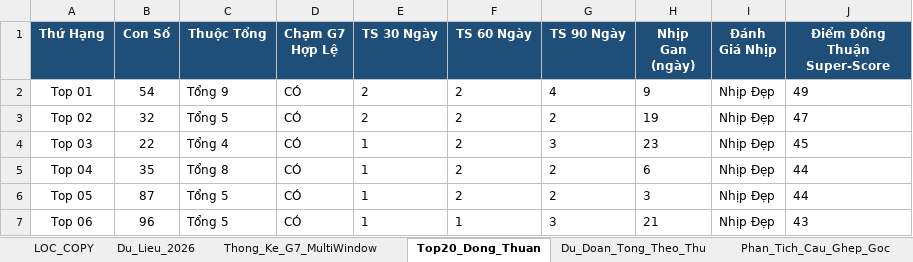
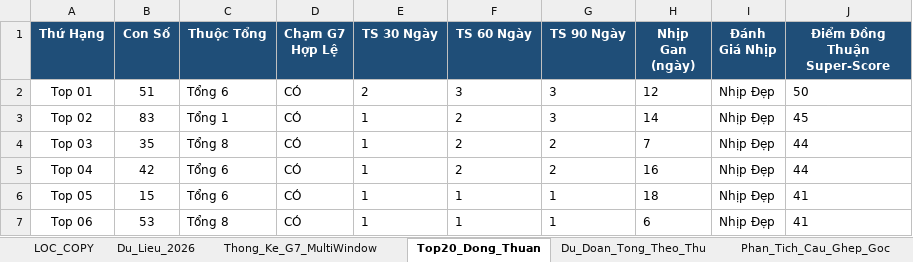
Before and after one commit to happiness2286-dot/logistic, an Excel workbook: Thong_Ke_G7_Va_Top20_XSMB_2026.xlsx, sheet Top20_Dong_Thuan, drawn as a sheet; only a part is shown; values as stored, in another font and other column widths than the file's, no borders; the diff covers the shown part only; the diff names each change by its address in the sheet, - before the commit and + after, or states it on an @@ line.

```diff
--- a/Thong_Ke_G7_Va_Top20_XSMB_2026.xlsx (sheet Top20_Dong_Thuan)
+++ b/Thong_Ke_G7_Va_Top20_XSMB_2026.xlsx (sheet Top20_Dong_Thuan)
-B2 (Con Số): 54
+B2 (Con Số): 51
-C2 (Thuộc Tổng): Tổng 9
+C2 (Thuộc Tổng): Tổng 6
-F2 (TS 60 Ngày): 2
+F2 (TS 60 Ngày): 3
-G2 (TS 90 Ngày): 4
+G2 (TS 90 Ngày): 3
-H2 (Nhịp Gan (ngày)): 9
+H2 (Nhịp Gan (ngày)): 12
-J2 (Điểm Đồng Thuận Super-Score): 49
+J2 (Điểm Đồng Thuận Super-Score): 50
-B3 (Con Số): 32
+B3 (Con Số): 83
-C3 (Thuộc Tổng): Tổng 5
+C3 (Thuộc Tổng): Tổng 1
-E3 (TS 30 Ngày): 2
+E3 (TS 30 Ngày): 1
-G3 (TS 90 Ngày): 2
+G3 (TS 90 Ngày): 3
-H3 (Nhịp Gan (ngày)): 19
+H3 (Nhịp Gan (ngày)): 14
-J3 (Điểm Đồng Thuận Super-Score): 47
+J3 (Điểm Đồng Thuận Super-Score): 45
-B4 (Con Số): 22
+B4 (Con Số): 35
-C4 (Thuộc Tổng): Tổng 4
+C4 (Thuộc Tổng): Tổng 8
-G4 (TS 90 Ngày): 3
+G4 (TS 90 Ngày): 2
-H4 (Nhịp Gan (ngày)): 23
+H4 (Nhịp Gan (ngày)): 7
-J4 (Điểm Đồng Thuận Super-Score): 45
+J4 (Điểm Đồng Thuận Super-Score): 44
-B5 (Con Số): 35
+B5 (Con Số): 42
-C5 (Thuộc Tổng): Tổng 8
+C5 (Thuộc Tổng): Tổng 6
-H5 (Nhịp Gan (ngày)): 6
+H5 (Nhịp Gan (ngày)): 16
-B6 (Con Số): 87
+B6 (Con Số): 15
-C6 (Thuộc Tổng): Tổng 5
+C6 (Thuộc Tổng): Tổng 6
-F6 (TS 60 Ngày): 2
+F6 (TS 60 Ngày): 1
-G6 (TS 90 Ngày): 2
+G6 (TS 90 Ngày): 1
-H6 (Nhịp Gan (ngày)): 3
+H6 (Nhịp Gan (ngày)): 18
-J6 (Điểm Đồng Thuận Super-Score): 44
+J6 (Điểm Đồng Thuận Super-Score): 41
-B7 (Con Số): 96
+B7 (Con Số): 53
-C7 (Thuộc Tổng): Tổng 5
+C7 (Thuộc Tổng): Tổng 8
-G7 (TS 90 Ngày): 3
+G7 (TS 90 Ngày): 1
-H7 (Nhịp Gan (ngày)): 21
+H7 (Nhịp Gan (ngày)): 6
-J7 (Điểm Đồng Thuận Super-Score): 43
+J7 (Điểm Đồng Thuận Super-Score): 41
```
Also changed, not shown: 75 edited cells elsewhere in this sheet, sheet Lich_Su_Nuoi_Khung_3Ngay, sheet Dan_Ha_So_Nhip_Vang, sheet Thong_Ke_Nang_Cao_G7, sheet Du_Lieu_2026, sheet Thong_Ke_G7_MultiWindow, sheet Du_Doan_Tong_Theo_Thu, 2 more sheets, 9 other files.
